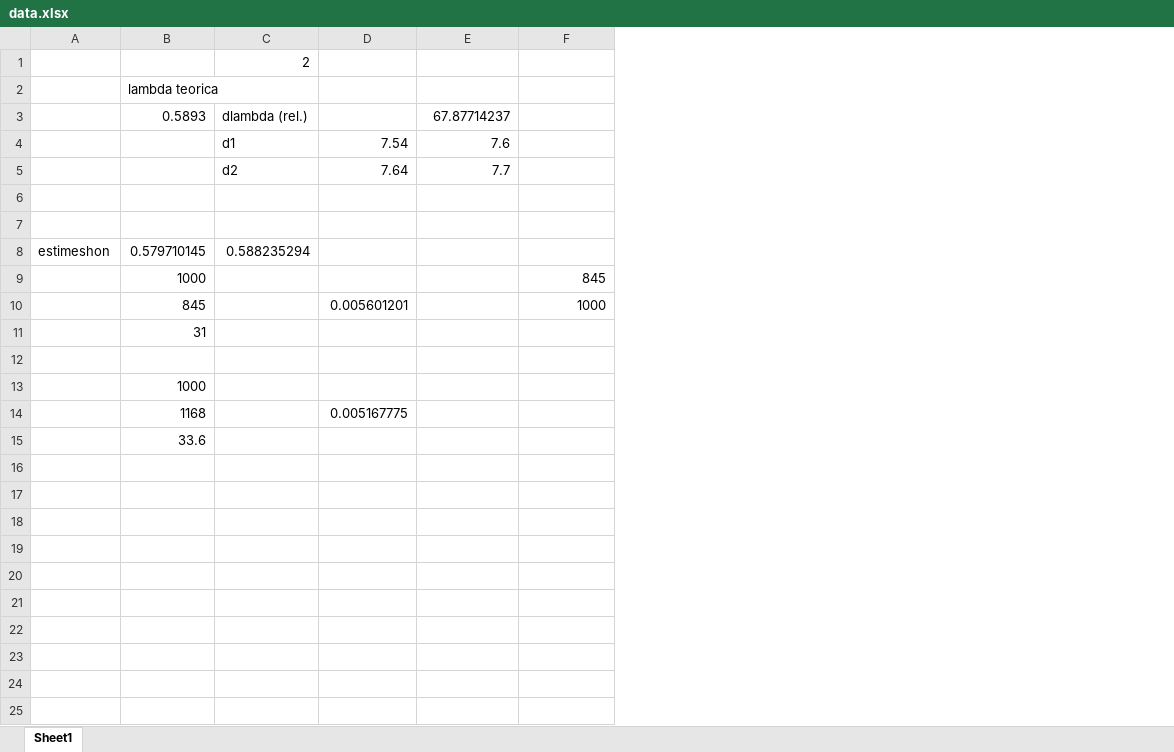
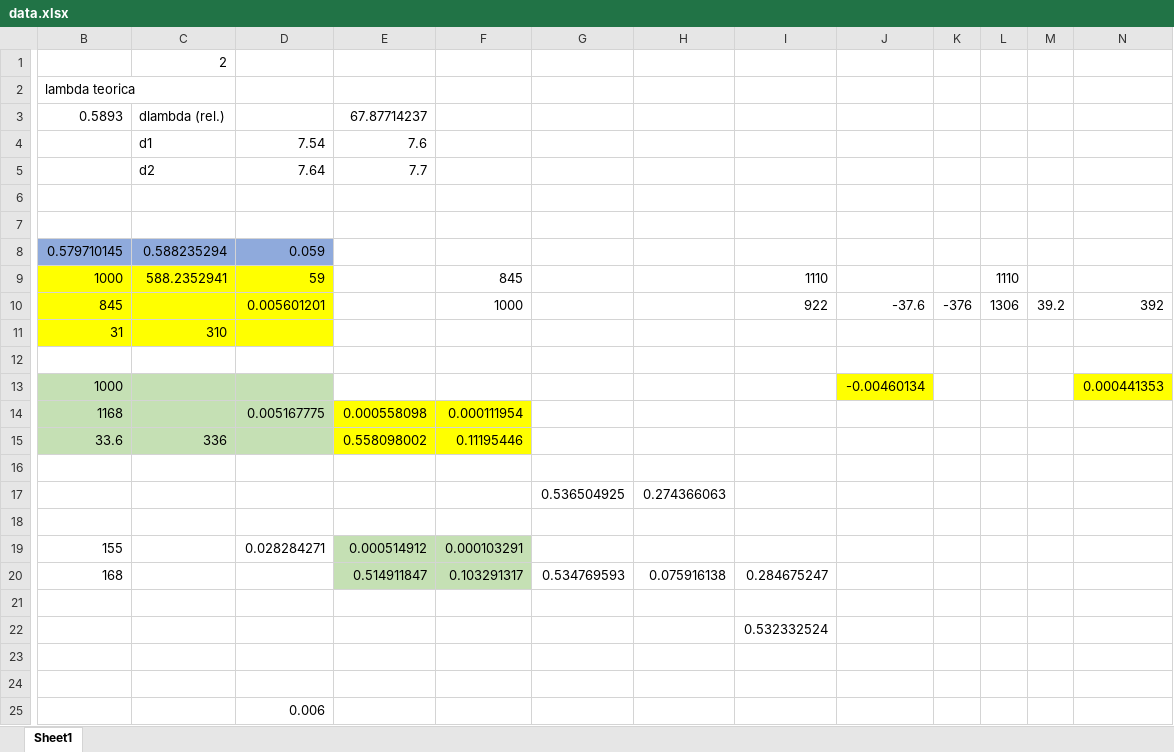
Before and after one commit to franceba3/PLIII, an Excel workbook: LO6/FP/data.xlsx, sheet Sheet1, drawn as a sheet; only a part is shown, gaps mark what is left out; values as stored, in another font and other column widths than the file's, no borders; removed rows and columns are numbered as before the commit, all else as after; rows hold the shown columns only; the diff covers the shown part only; the diff names each change by its address in the sheet, - before the commit and + after, or states it on an @@ line.

Commit message:
Upload RC & RLC data

```diff
--- a/LO6/FP/data.xlsx (sheet Sheet1)
+++ b/LO6/FP/data.xlsx (sheet Sheet1)
-column A, row 8: estimeshon
+column G, empty
+column H, empty
+column I, rows 9-10: 1110 | 922
+column J, rows 10-13: -37.6 |  |  | -0.00460134
+column K, row 10: -376
+column L, rows 9-10: 1110 | 1306
+column M, row 10: 39.2
+column N, rows 10-13: 392 |  |  | 0.000441353
-B8:D8 fill: none
+B8:D8 fill: #8FAADC
-D8: (empty)
+D8: 0.059
-B9:D11 fill: none
+B9:D11 fill: #FFFF00
-C9: (empty)
+C9: 588.2352941
-D9: (empty)
+D9: 59
-C11: (empty)
+C11: 310
-B13:D14 fill: none
+B13:D14 fill: #C5E0B4
-E14: (empty)
+E14: 0.000558098
-E14:F14 fill: none
+E14:F14 fill: #FFFF00
-F14: (empty)
+F14: 0.000111954
+row 15: 33.6 | 336 |  | 0.558098002 | 0.11195446
-B16: 33.6
+B16: (empty)
+row 17:  |  |  |  |  | 0.536504925 | 0.274366063
+row 18: (empty)
+row 19: 155 |  | 0.028284271 | 0.000514912 | 0.000103291
+row 20: 168 |  |  | 0.514911847 | 0.103291317 | 0.534769593 | 0.075916138 | 0.284675247
+row 21: (empty)
+row 22:  |  |  |  |  |  |  | 0.532332524
+row 23: (empty)
+row 24: (empty)
+row 25:  |  | 0.006
```
Also changed, not shown: 1 added column elsewhere in this sheet, formulas that keep their value, 4 other files.
